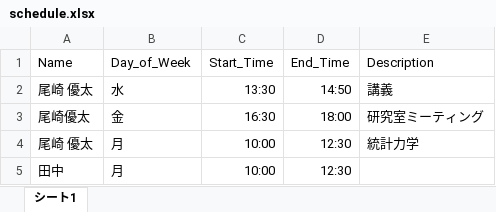
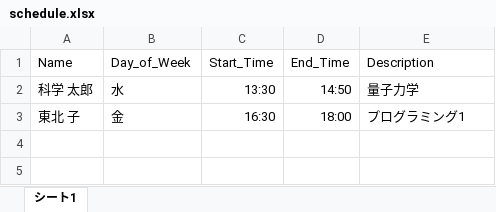
Before and after one commit to 02ak1/attendance-system, an Excel workbook: schedule.xlsx, sheet シート1, drawn as a sheet; values as stored, in another font and other column widths than the file's, no borders; the diff names each change by its address in the sheet, - before the commit and + after, or states it on an @@ line.

Commit message:
commit

```diff
--- a/schedule.xlsx (sheet シート1)
+++ b/schedule.xlsx (sheet シート1)
-A2: 尾崎 優太
+A2: 科学 太郎
-E2: 講義
+E2: 量子力学
-A3: 尾崎優太
+A3: 東北 子
-E3: 研究室ミーティング
+E3: プログラミング1
-row 4: 尾崎 優太 | 月 | 10:00 | 12:30 | 統計力学
-row 5: 田中 | 月 | 10:00 | 12:30
```
